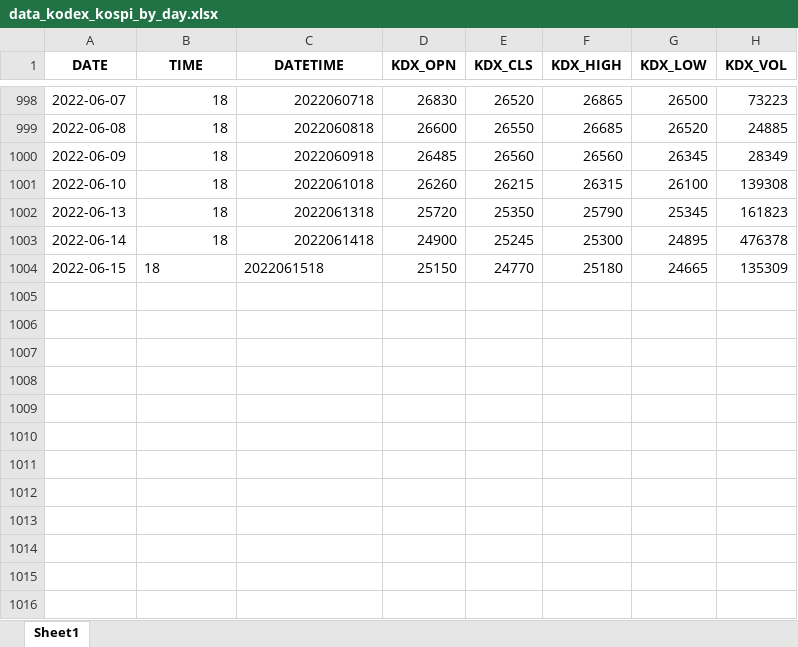
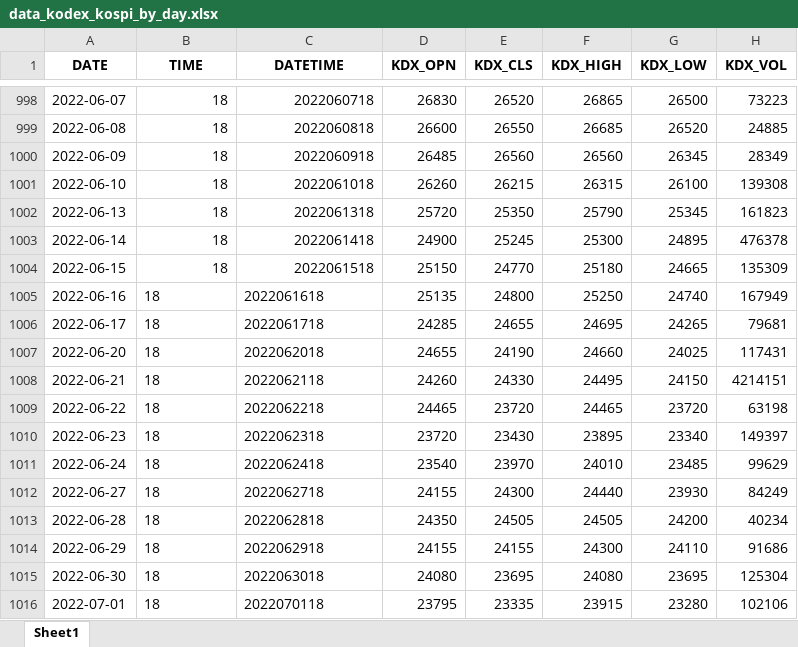
Before and after one commit to hrdkdh/reinforcement-learning, an Excel workbook: data_kodex_kospi_by_day.xlsx, sheet Sheet1, drawn as a sheet; only a part is shown, gaps mark what is left out; values as stored, in another font and other column widths than the file's, no borders; the diff names each change by its address in the sheet, - before the commit and + after, or states it on an @@ line.

```diff
--- a/data_kodex_kospi_by_day.xlsx (sheet Sheet1)
+++ b/data_kodex_kospi_by_day.xlsx (sheet Sheet1)
-B1004:C1004 alignment: left
+B1004:C1004 alignment: right
+row 1005: 2022-06-16 | 18 | 2022061618 | 25135 | 24800 | 25250 | 24740 | 167949
+row 1006: 2022-06-17 | 18 | 2022061718 | 24285 | 24655 | 24695 | 24265 | 79681
+row 1007: 2022-06-20 | 18 | 2022062018 | 24655 | 24190 | 24660 | 24025 | 117431
+row 1008: 2022-06-21 | 18 | 2022062118 | 24260 | 24330 | 24495 | 24150 | 4214151
+row 1009: 2022-06-22 | 18 | 2022062218 | 24465 | 23720 | 24465 | 23720 | 63198
+row 1010: 2022-06-23 | 18 | 2022062318 | 23720 | 23430 | 23895 | 23340 | 149397
+row 1011: 2022-06-24 | 18 | 2022062418 | 23540 | 23970 | 24010 | 23485 | 99629
+row 1012: 2022-06-27 | 18 | 2022062718 | 24155 | 24300 | 24440 | 23930 | 84249
+row 1013: 2022-06-28 | 18 | 2022062818 | 24350 | 24505 | 24505 | 24200 | 40234
+row 1014: 2022-06-29 | 18 | 2022062918 | 24155 | 24155 | 24300 | 24110 | 91686
+row 1015: 2022-06-30 | 18 | 2022063018 | 24080 | 23695 | 24080 | 23695 | 125304
+row 1016: 2022-07-01 | 18 | 2022070118 | 23795 | 23335 | 23915 | 23280 | 102106
```
Also changed, not shown: data_kodex_kospi_inverse_by_day.xlsx, result.xlsx, 2 other files.
